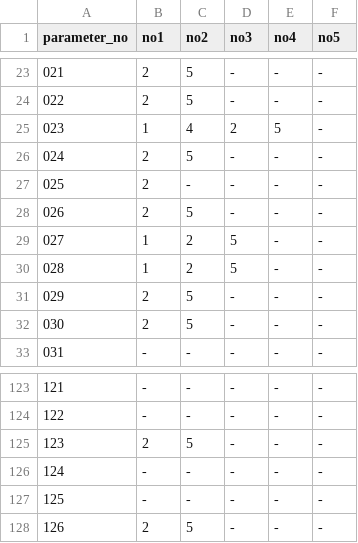
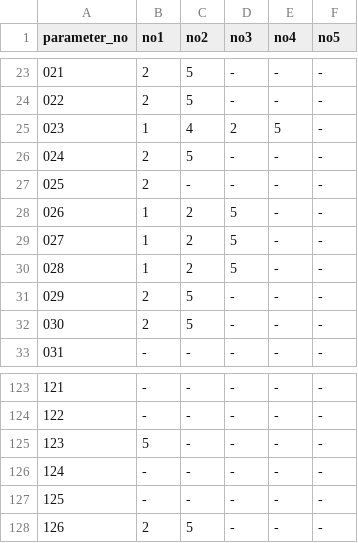
Before and after one commit to sennaoyuki/format_Site_2_-structure, a CSV file: public/data/出しわけSS - ranking.csv, drawn as a sheet; only a part is shown, gaps mark what is left out.

```diff
--- a/public/data/出しわけSS - ranking.csv
+++ b/public/data/出しわけSS - ranking.csv
@@ -27,3 +27,3 @@ parameter_no,no1,no2,no3,no4,no5
 025,2,-,-,-,-
-026,2,5,-,-,-
+026,1,2,5,-,-
 027,1,2,5,-,-
@@ -124,3 +124,3 @@ parameter_no,no1,no2,no3,no4,no5
 122,-,-,-,-,-
-123,2,5,-,-,-
+123,5,-,-,-,-
 124,-,-,-,-,-
```
Also changed, not shown: public/data/出しわけSS - store_view.csv, public/data/出しわけSS - stores.csv, 19 other files.
